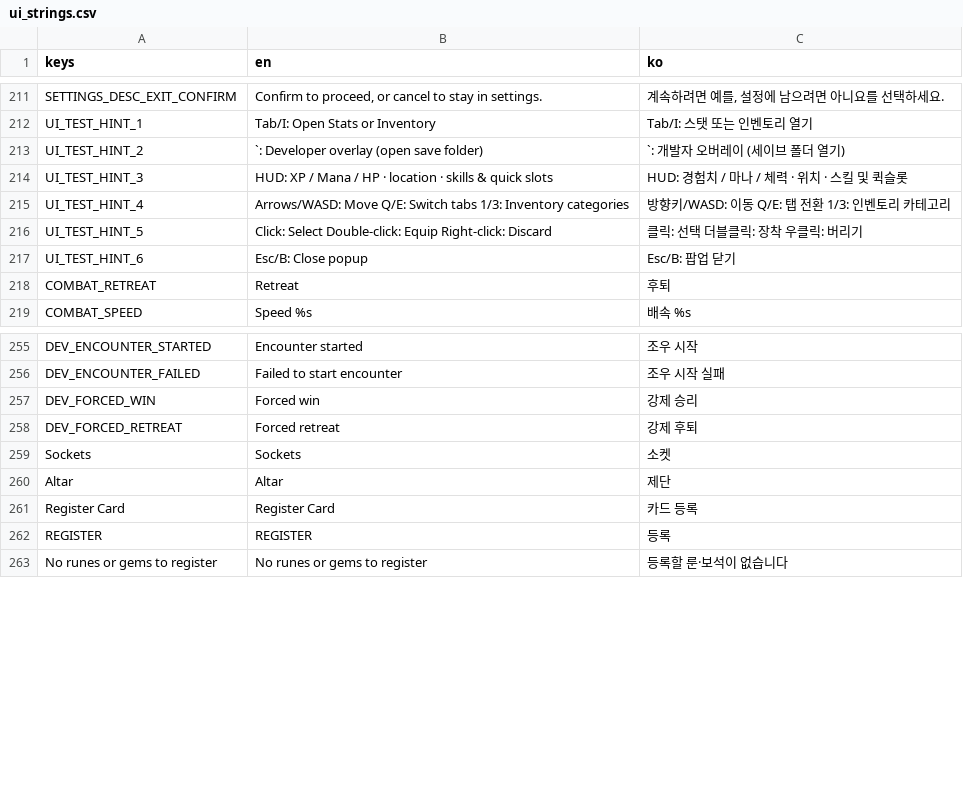
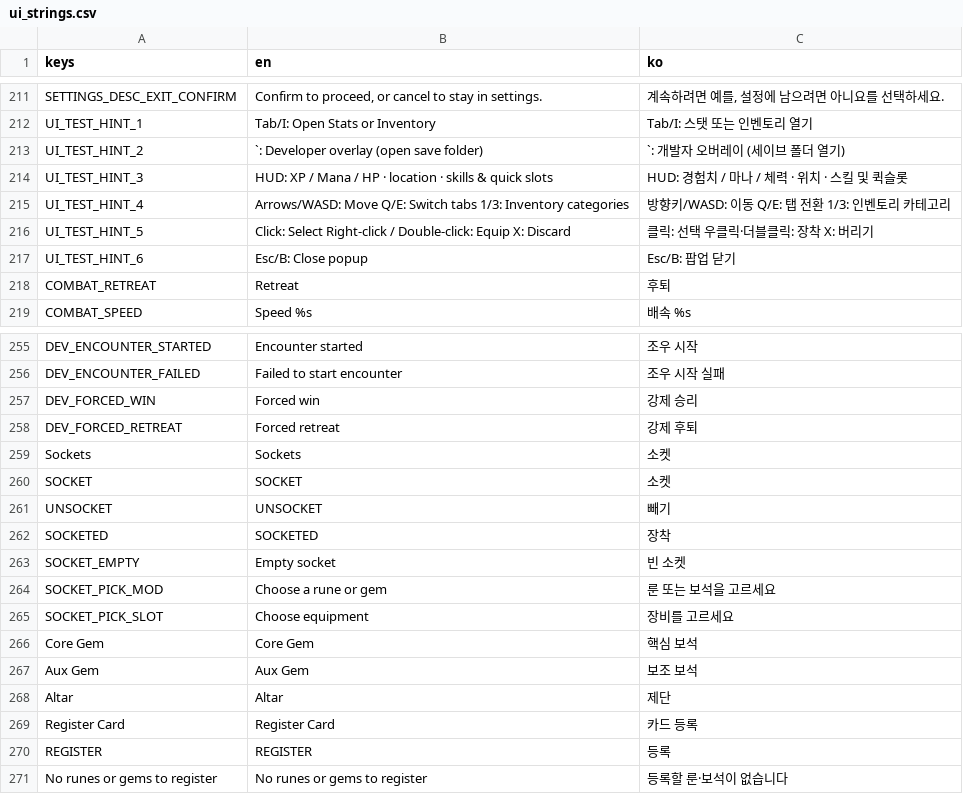
Before and after one commit to IntemStudio/com.intemstudio.treasure, a CSV file: locale/ui_strings.csv, drawn as a sheet; only a part is shown, gaps mark what is left out.

```diff
--- a/locale/ui_strings.csv
+++ b/locale/ui_strings.csv
@@ -215,3 +215,3 @@ UI_TEST_HINT_3,HUD: XP / Mana / HP · location · skills & quick slots,HUD: 경
 UI_TEST_HINT_4,"Arrows/WASD: Move    Q/E: Switch tabs    1/3: Inventory categories","방향키/WASD: 이동    Q/E: 탭 전환    1/3: 인벤토리 카테고리"
-UI_TEST_HINT_5,"Click: Select    Double-click: Equip    Right-click: Discard","클릭: 선택    더블클릭: 장착    우클릭: 버리기"
+UI_TEST_HINT_5,"Click: Select    Right-click / Double-click: Equip    X: Discard","클릭: 선택    우클릭·더블클릭: 장착    X: 버리기"
 UI_TEST_HINT_6,Esc/B: Close popup,Esc/B: 팝업 닫기
@@ -259,2 +259,10 @@ DEV_FORCED_RETREAT,Forced retreat,강제 후퇴
 Sockets,Sockets,소켓
+SOCKET,SOCKET,소켓
+UNSOCKET,UNSOCKET,빼기
+SOCKETED,SOCKETED,장착
+SOCKET_EMPTY,Empty socket,빈 소켓
+SOCKET_PICK_MOD,Choose a rune or gem,룬 또는 보석을 고르세요
+SOCKET_PICK_SLOT,Choose equipment,장비를 고르세요
+Core Gem,Core Gem,핵심 보석
+Aux Gem,Aux Gem,보조 보석
 Altar,Altar,제단
```
Also changed, not shown: 30 other files.
